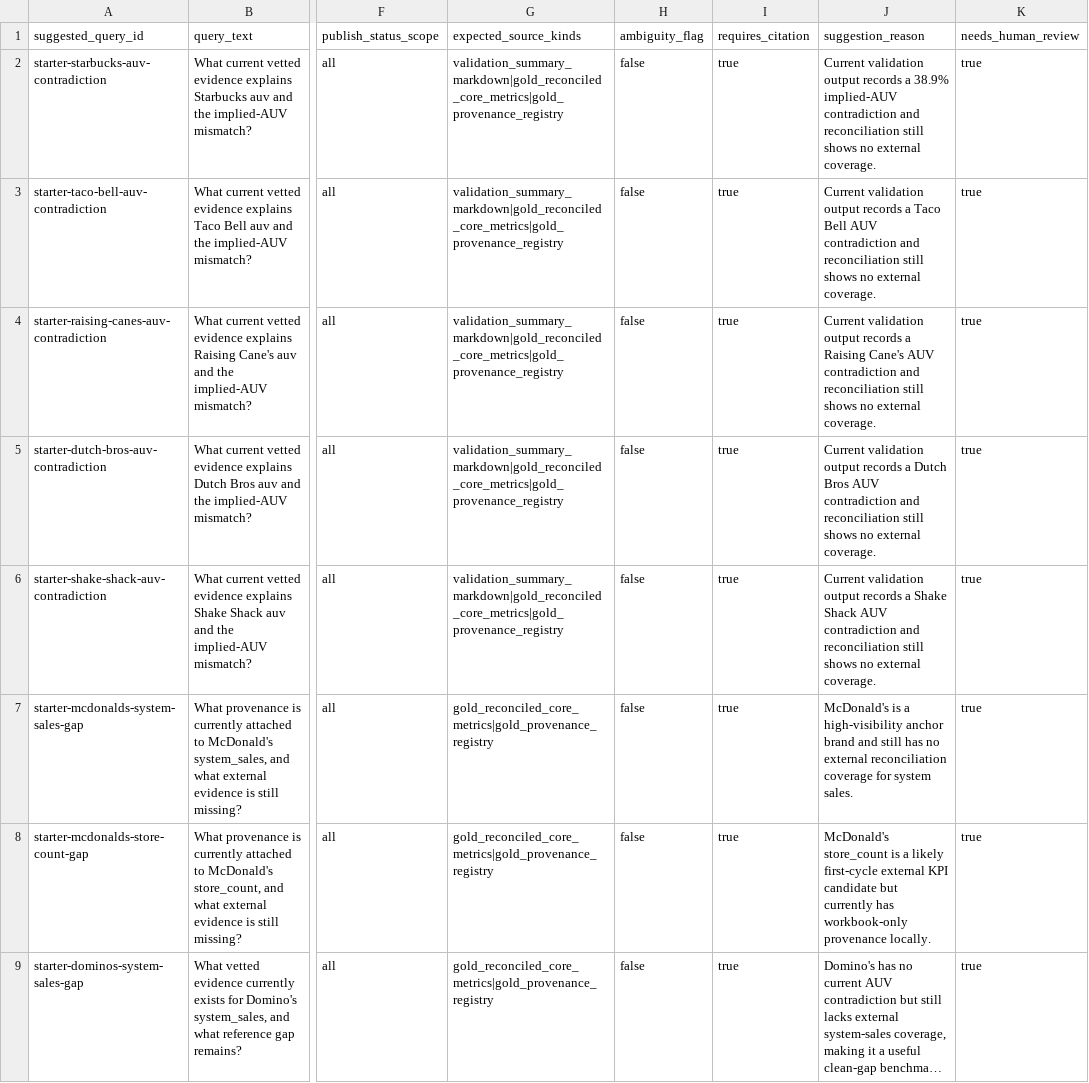
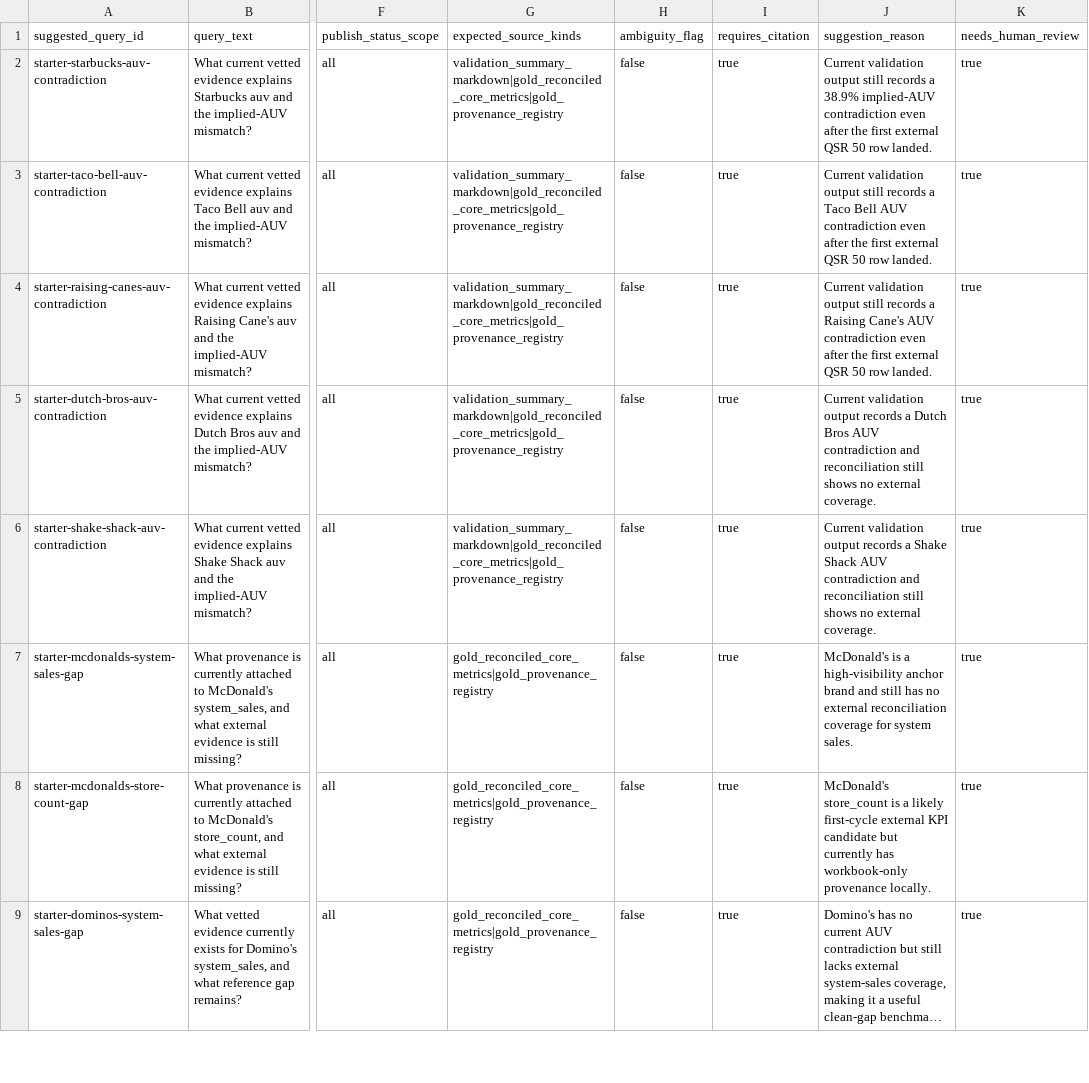
Before and after one commit to charlie2233/RestaurantAnalysis, a CSV file: data/rag_benchmarks/2026q2_pack/working/suggested_queries.csv, drawn as a sheet; only a part is shown, gaps mark what is left out; long unchanged cells end in …; the diff names each change by its address in the sheet, - before the commit and + after, or states it on an @@ line.

Commit message:
Start first analyst evidence cycle

```diff
--- a/data/rag_benchmarks/2026q2_pack/working/suggested_queries.csv
+++ b/data/rag_benchmarks/2026q2_pack/working/suggested_queries.csv
-J2 (suggestion_reason): …validation output records a 38.9% implied-AUV contradiction and reconciliation still shows no external coverage.
+J2 (suggestion_reason): …validation output still records a 38.9% implied-AUV contradiction even after the first external QSR 50 row landed.
-J3 (suggestion_reason): …validation output records a Taco Bell AUV contradiction and reconciliation still shows no external coverage.
+J3 (suggestion_reason): …validation output still records a Taco Bell AUV contradiction even after the first external QSR 50 row landed.
-J4 (suggestion_reason): …validation output records a Raising Cane's AUV contradiction and reconciliation still shows no external coverage.
+J4 (suggestion_reason): …validation output still records a Raising Cane's AUV contradiction even after the first external QSR 50 row landed.
```
Also changed, not shown: 10 other files.
